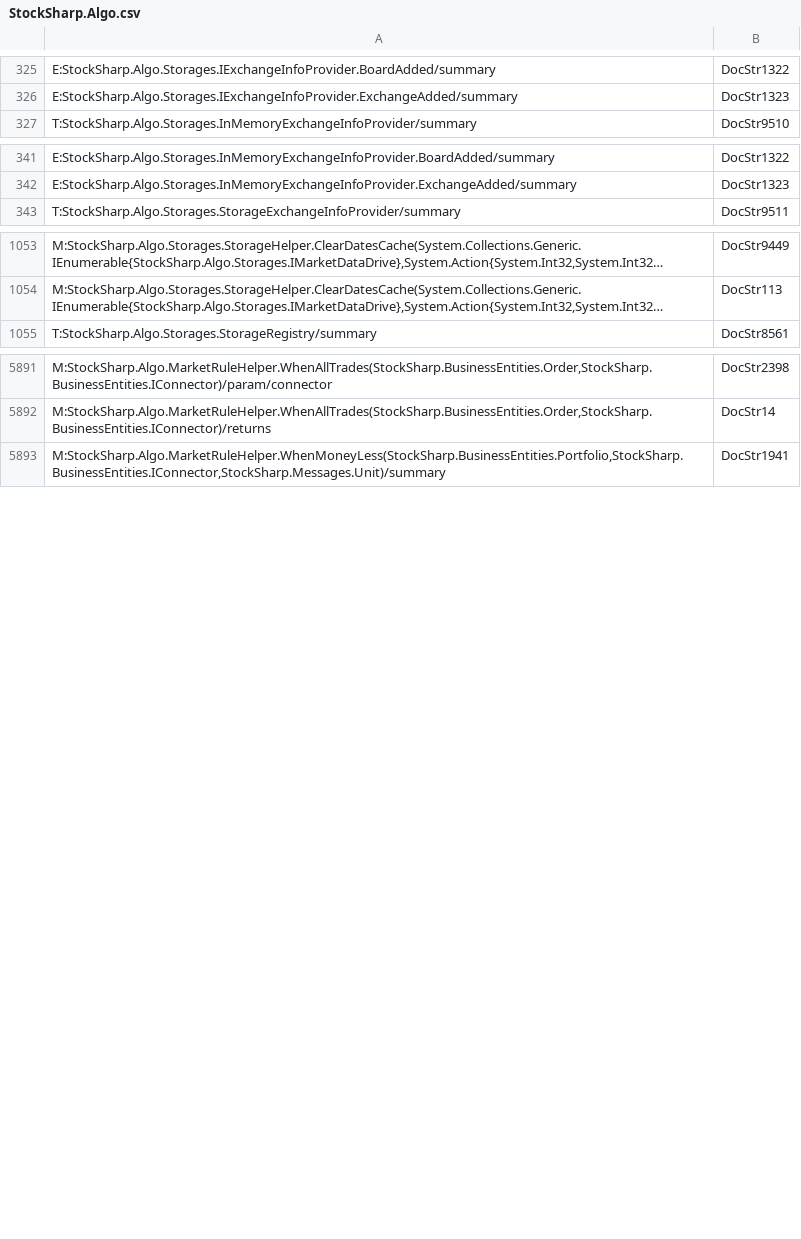
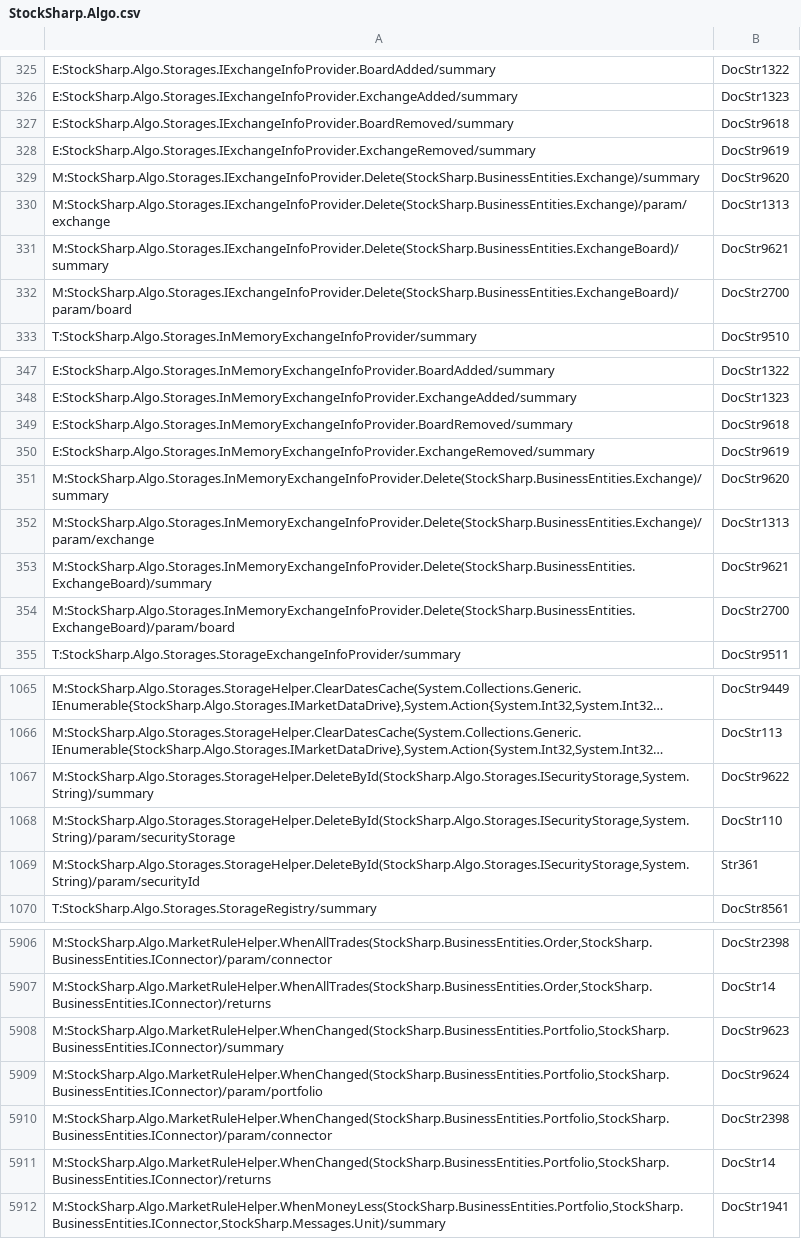
Before and after one commit to StockSharp/StockSharp, a CSV file: Localization/XmlComments/StockSharp.Algo.csv, drawn as a sheet; only a part is shown, gaps mark what is left out; long unchanged cells end in …; the diff names each change by its address in the sheet, - before the commit and + after, or states it on an @@ line.

```diff
--- a/Localization/XmlComments/StockSharp.Algo.csv
+++ b/Localization/XmlComments/StockSharp.Algo.csv
+row 327: E:StockSharp.Algo.Storages.IExchangeInfoProvider.BoardRemoved/summary | DocStr9618
+row 328: E:StockSharp.Algo.Storages.IExchangeInfoProvider.ExchangeRemoved/summary | DocStr9619
+row 329: M:StockSharp.Algo.Storages.IExchangeInfoProvider.Delete(StockSharp.BusinessEntities.Exchange)/summary | DocStr9620
+row 330: M:StockSharp.Algo.Storages.IExchangeInfoProvider.Delete(StockSharp.BusinessEntities.Exchange)/param/exchange | DocStr1313
+row 331: M:StockSharp.Algo.Storages.IExchangeInfoProvider.Delete(StockSharp.BusinessEntities.ExchangeBoard)/summary | DocStr9621
+row 332: M:StockSharp.Algo.Storages.IExchangeInfoProvider.Delete(StockSharp.BusinessEntities.ExchangeBoard)/param/board | DocStr2700
+row 349: E:StockSharp.Algo.Storages.InMemoryExchangeInfoProvider.BoardRemoved/summary | DocStr9618
+row 350: E:StockSharp.Algo.Storages.InMemoryExchangeInfoProvider.ExchangeRemoved/summary | DocStr9619
+row 351: M:StockSharp.Algo.Storages.InMemoryExchangeInfoProvider.Delete(StockSharp.BusinessEntities.Exchange)/summary | DocStr9620
+row 352: M:StockSharp.Algo.Storages.InMemoryExchangeInfoProvider.Delete(StockSharp.BusinessEntities.Exchange)/param/exchange | DocStr1313
+row 353: M:StockSharp.Algo.Storages.InMemoryExchangeInfoProvider.Delete(StockSharp.BusinessEntities.ExchangeBoard)/summary | DocStr9621
+row 354: M:StockSharp.Algo.Storages.InMemoryExchangeInfoProvider.Delete(StockSharp.BusinessEntities.ExchangeBoard)/param/board | DocStr2700
+row 1067: M:StockSharp.Algo.Storages.StorageHelper.DeleteById(StockSharp.Algo.Storages.ISecurityStorage,System.String)/summary | DocStr9622
+row 1068: M:StockSharp.Algo.Storages.StorageHelper.DeleteById(StockSharp.Algo.Storages.ISecurityStorage,System.String)/param/securityStorage | DocStr110
+row 1069: M:StockSharp.Algo.Storages.StorageHelper.DeleteById(StockSharp.Algo.Storages.ISecurityStorage,System.String)/param/securityId | Str361
+row 5908: M:StockSharp.Algo.MarketRuleHelper.WhenChanged(StockSharp.BusinessEntities.Portfolio,StockSharp.BusinessEntities.IConnector)/summary | DocStr9623
+row 5909: M:StockSharp.Algo.MarketRuleHelper.WhenChanged(StockSharp.BusinessEntities.Portfolio,StockSharp.BusinessEntities.IConnector)/param/portfolio | DocStr9624
+row 5910: M:StockSharp.Algo.MarketRuleHelper.WhenChanged(StockSharp.BusinessEntities.Portfolio,StockSharp.BusinessEntities.IConnector)/param/connector | DocStr2398
+row 5911: M:StockSharp.Algo.MarketRuleHelper.WhenChanged(StockSharp.BusinessEntities.Portfolio,StockSharp.BusinessEntities.IConnector)/returns | DocStr14
```
Also changed, not shown: 3 other files.
